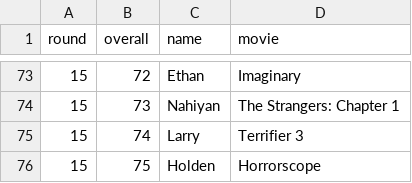
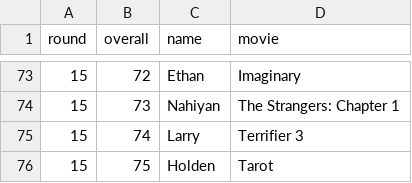
Before and after one commit to ethanfuerst/box-office-tracking, a CSV file: assets/box_office_draft.csv, drawn as a sheet; only a part is shown, gaps mark what is left out.

Commit message:
renaming movie

```diff
--- a/assets/box_office_draft.csv
+++ b/assets/box_office_draft.csv
@@ -75,2 +75,2 @@ round,overall,name,movie
 15,74,Larry,Terrifier 3
-15,75,Holden,Horrorscope
+15,75,Holden,Tarot
```
